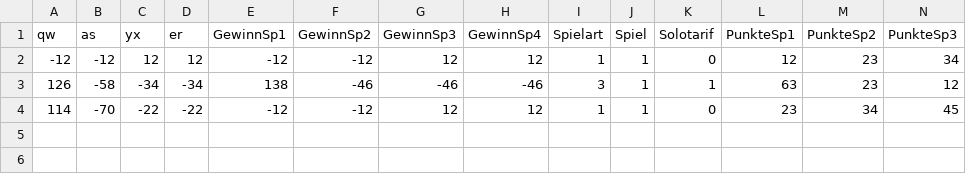
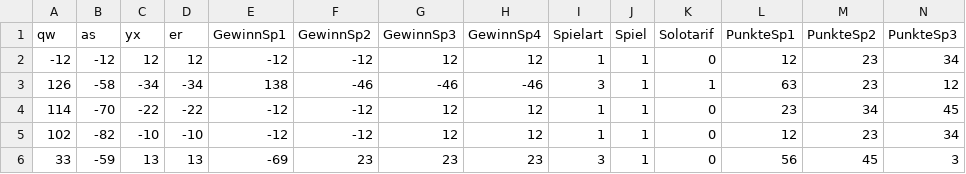
Before and after one commit to RShGeFu/SchafkopfApp, a CSV file: Vier_SK.csv, drawn as a sheet; only a part is shown; rows hold the shown columns only; the diff names each change by its address in the sheet, - before the commit and + after, or states it on an @@ line.

```diff
--- a/Vier_SK.csv
+++ b/Vier_SK.csv
+row 5: 102 | -82 | -10 | -10 | -12 | -12 | 12 | 12 | 1 | 1 | 0 | 12 | 23 | 34
+row 6: 33 | -59 | 13 | 13 | -69 | 23 | 23 | 23 | 3 | 1 | 0 | 56 | 45 | 3
```
Also changed, not shown: schafkopfrunden0.csv.
